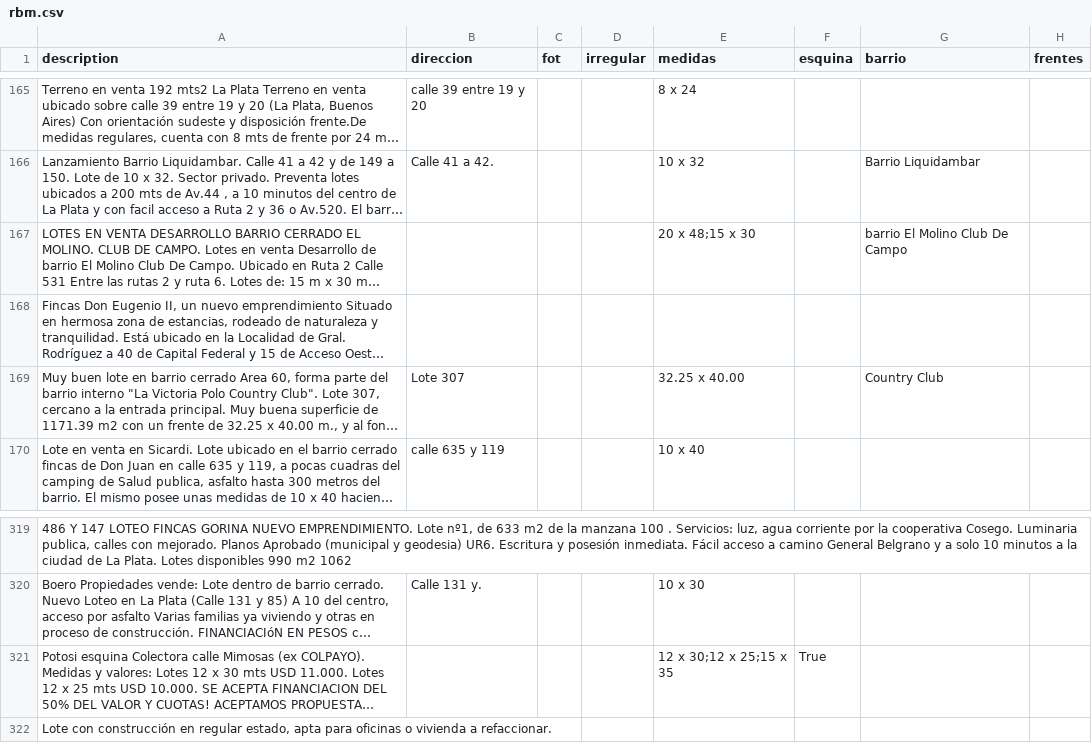
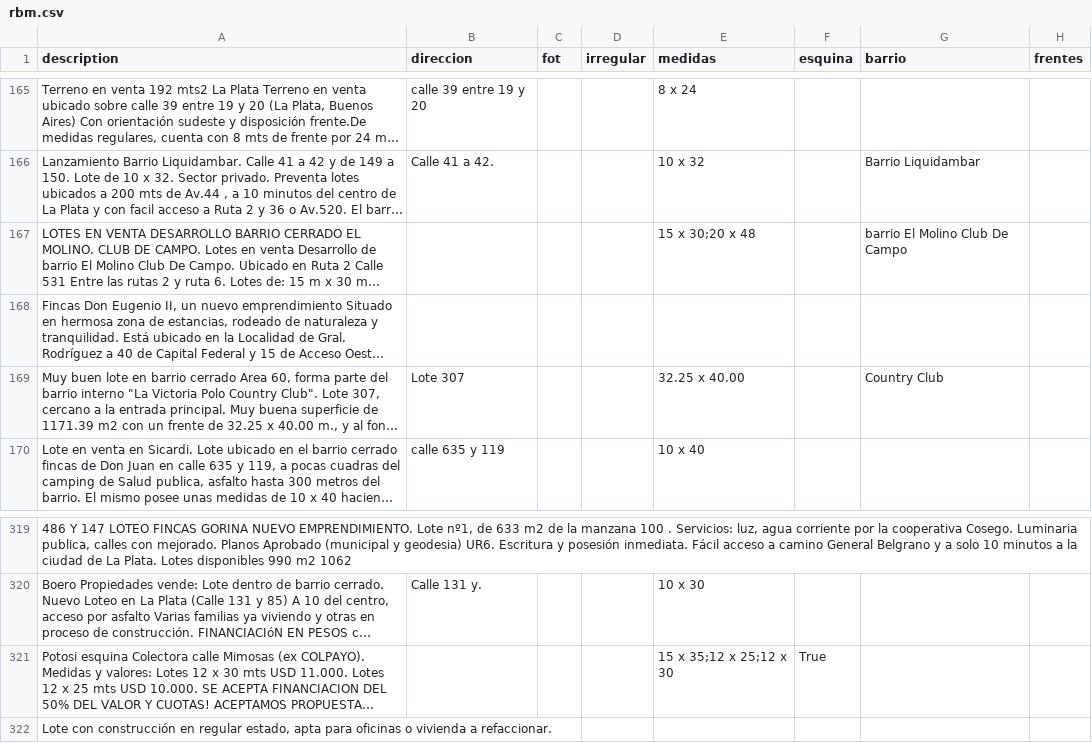
Before and after one commit to cientopolis/OVS-extractor-idis, a CSV file: output/rbm.csv, drawn as a sheet; only a part is shown, gaps mark what is left out; long unchanged cells end in …; the diff covers the shown part only; the diff names each change by its address in the sheet, - before the commit and + after, or states it on an @@ line.

```diff
--- a/output/rbm.csv
+++ b/output/rbm.csv
-E167 (medidas): 20 x 48;15 x 30
+E167 (medidas): 15 x 30;20 x 48
-E321 (medidas): 12 x 30;12 x 25;15 x 35
+E321 (medidas): 15 x 35;12 x 25;12 x 30
```
Also changed, not shown: 7 edited cells elsewhere in this file, input/ground_truth_100_sin_inferencias.csv, 1 other file.
